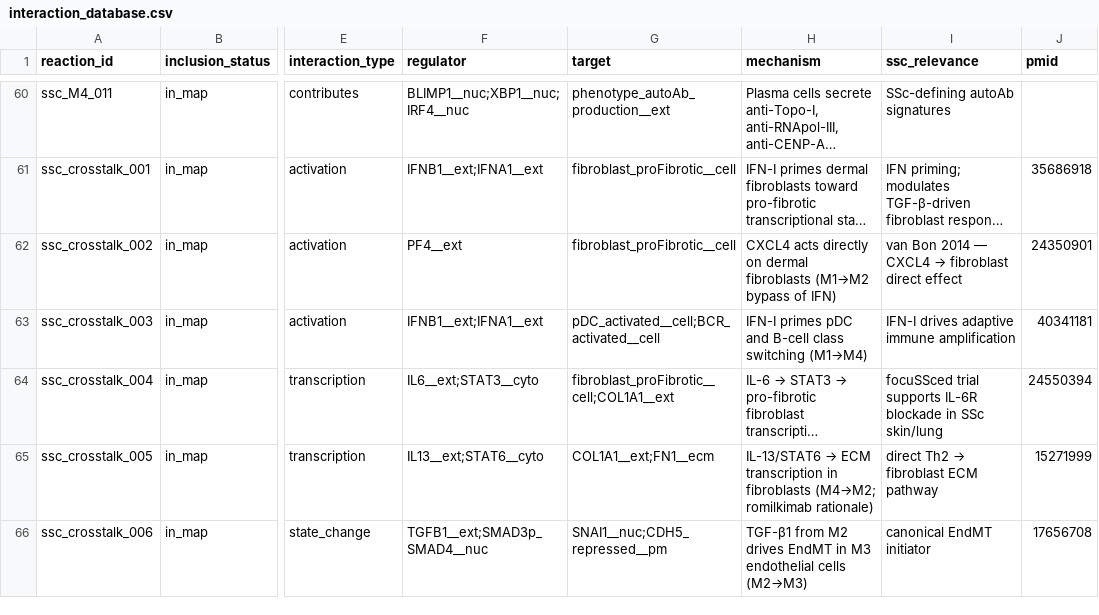
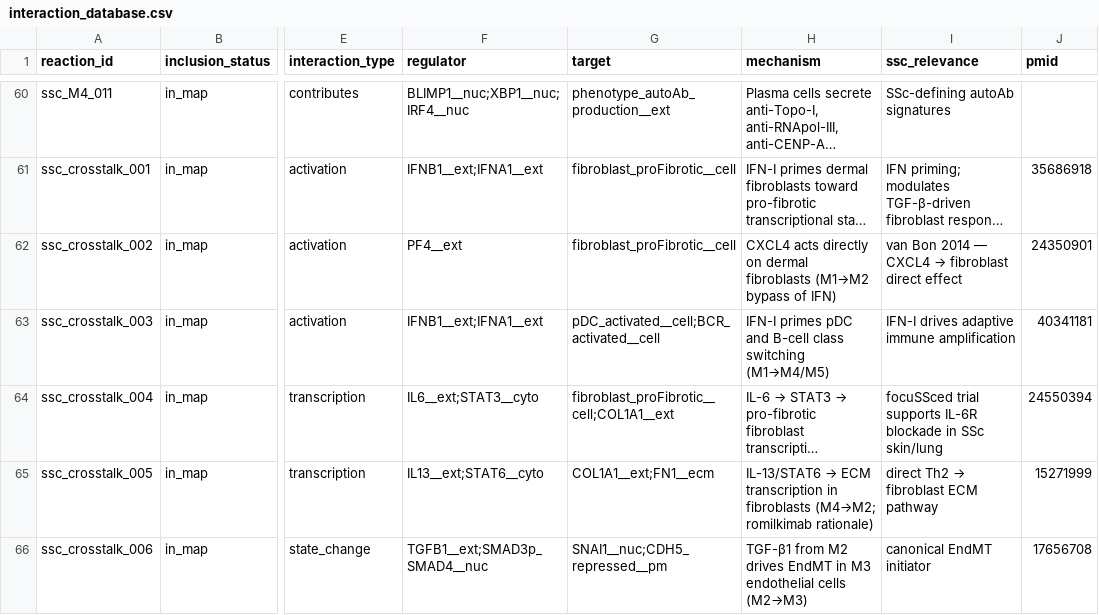
Before and after one commit to Nurtal/IDT_SSc_map, a CSV file: analysis/curation/interaction_database.csv, drawn as a sheet; only a part is shown, gaps mark what is left out; long unchanged cells end in …; the diff names each change by its address in the sheet, - before the commit and + after, or states it on an @@ line.

```diff
--- a/analysis/curation/interaction_database.csv
+++ b/analysis/curation/interaction_database.csv
-H63 (mechanism): …class switching (M1→M4)
+H63 (mechanism): …class switching (M1→M4/M5)
```
Also changed, not shown: curation/ssc_curated_reactions.tsv, 3 other files.
